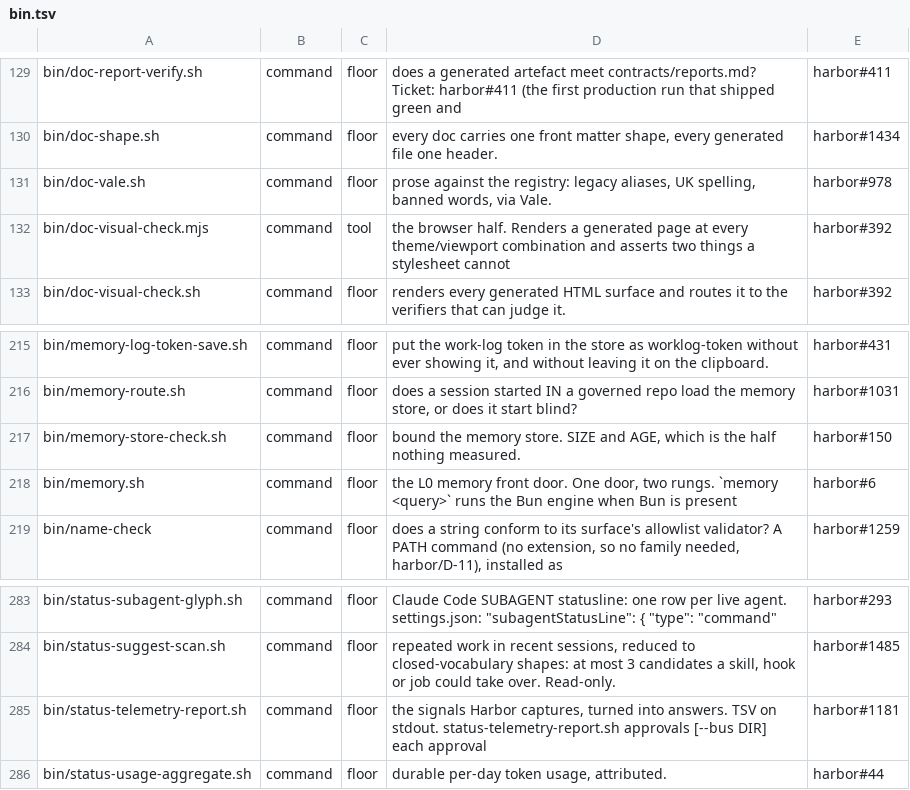
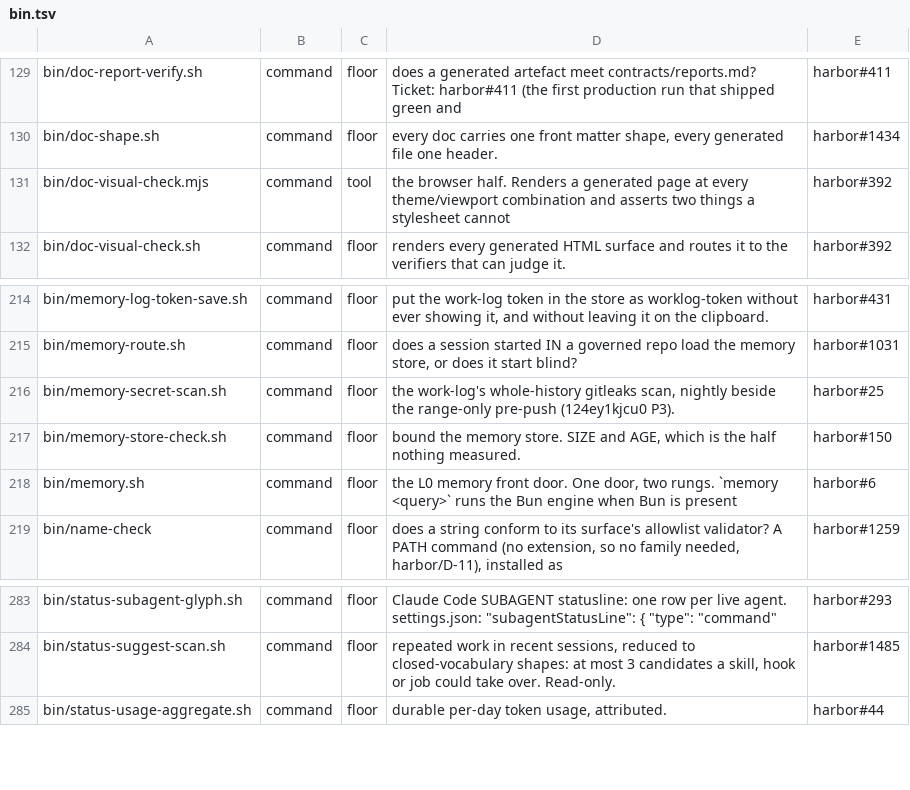
Before and after one commit to VytCepas/harbor-core, a TSV file: contracts/bin.tsv, drawn as a sheet; only a part is shown, gaps mark what is left out.

```diff
--- a/contracts/bin.tsv
+++ b/contracts/bin.tsv
@@ -130,3 +130,2 @@ bin/doc-report-verify.sh	command	floor	does a generated artefact meet contracts/
 bin/doc-shape.sh	command	floor	every doc carries one front matter shape, every generated file one header.	harbor#1434
-bin/doc-vale.sh	command	floor	prose against the registry: legacy aliases, UK spelling, banned words, via Vale.	harbor#978
 bin/doc-visual-check.mjs	command	tool	the browser half. Renders a generated page at every theme/viewport combination and asserts two things a stylesheet cannot	harbor#392
@@ -216,2 +215,3 @@ bin/memory-log-token-save.sh	command	floor	put the work-log token in the store a
 bin/memory-route.sh	command	floor	does a session started IN a governed repo load the memory store, or does it start blind?	harbor#1031
+bin/memory-secret-scan.sh	command	floor	the work-log's whole-history gitleaks scan, nightly beside the range-only pre-push (124ey1kjcu0 P3).	harbor#25
 bin/memory-store-check.sh	command	floor	bound the memory store. SIZE and AGE, which is the half nothing measured.	harbor#150
@@ -284,3 +284,2 @@ bin/status-subagent-glyph.sh	command	floor	Claude Code SUBAGENT statusline: one
 bin/status-suggest-scan.sh	command	floor	repeated work in recent sessions, reduced to closed-vocabulary shapes: at most 3 candidates a skill, hook or job could take over. Read-only.	harbor#1485
-bin/status-telemetry-report.sh	command	floor	the signals Harbor captures, turned into answers. TSV on stdout. status-telemetry-report.sh approvals [--bus DIR] each approval	harbor#1181
 bin/status-usage-aggregate.sh	command	floor	durable per-day token usage, attributed.	harbor#44
```
Also changed, not shown: .agents/protected-paths.tsv, contracts/bq-values.tsv, 39 other files.
